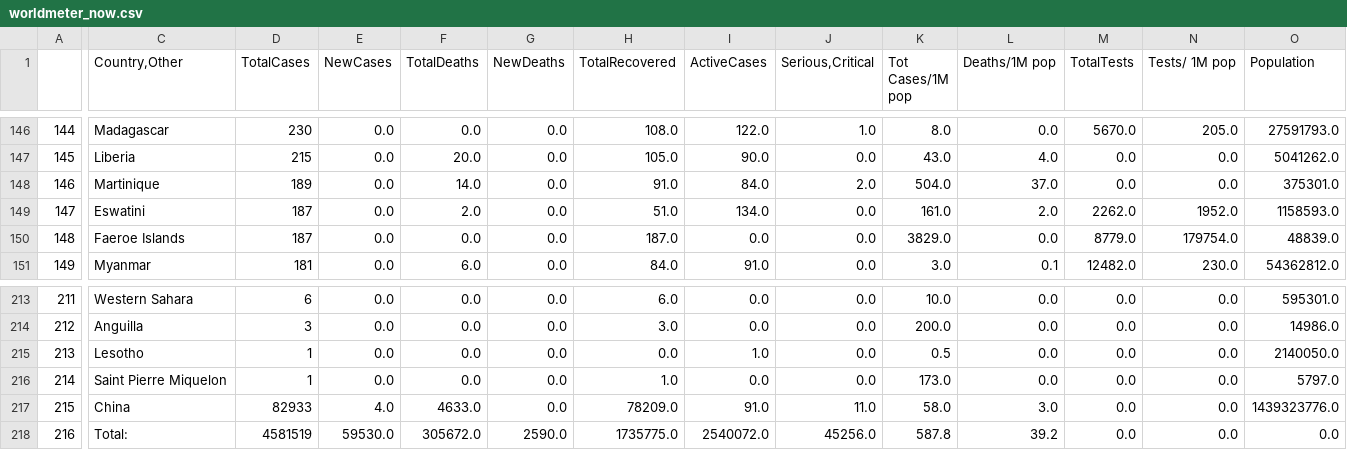
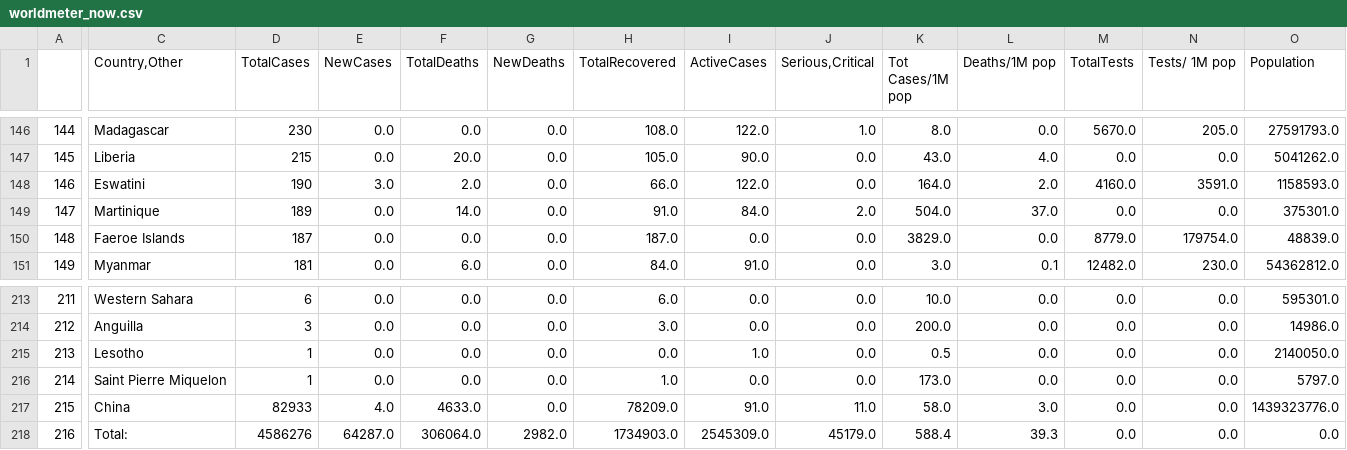
Before and after one commit to kevorkkeheian/DataScience, a CSV file: datasets/worldmeter_now.csv, drawn as a sheet; only a part is shown, gaps mark what is left out; the diff covers the shown part only; the diff names each change by its address in the sheet, - before the commit and + after, or states it on an @@ line.

```diff
--- a/datasets/worldmeter_now.csv
+++ b/datasets/worldmeter_now.csv
-C148 (Country,Other): Martinique
+C148 (Country,Other): Eswatini
-D148 (TotalCases): 189
+D148 (TotalCases): 190
-E148 (NewCases): 0.0
+E148 (NewCases): 3.0
-F148 (TotalDeaths): 14.0
+F148 (TotalDeaths): 2.0
-H148 (TotalRecovered): 91.0
+H148 (TotalRecovered): 66.0
-I148 (ActiveCases): 84.0
+I148 (ActiveCases): 122.0
-J148 (Serious,Critical): 2.0
+J148 (Serious,Critical): 0.0
-K148 (Tot Cases/1M pop): 504.0
+K148 (Tot Cases/1M pop): 164.0
-L148 (Deaths/1M pop): 37.0
+L148 (Deaths/1M pop): 2.0
-M148 (TotalTests): 0.0
+M148 (TotalTests): 4160.0
-N148 (Tests/ 1M pop): 0.0
+N148 (Tests/ 1M pop): 3591.0
-O148 (Population): 375301.0
+O148 (Population): 1158593.0
-C149 (Country,Other): Eswatini
+C149 (Country,Other): Martinique
-D149 (TotalCases): 187
+D149 (TotalCases): 189
-F149 (TotalDeaths): 2.0
+F149 (TotalDeaths): 14.0
-H149 (TotalRecovered): 51.0
+H149 (TotalRecovered): 91.0
-I149 (ActiveCases): 134.0
+I149 (ActiveCases): 84.0
-J149 (Serious,Critical): 0.0
+J149 (Serious,Critical): 2.0
-K149 (Tot Cases/1M pop): 161.0
+K149 (Tot Cases/1M pop): 504.0
-L149 (Deaths/1M pop): 2.0
+L149 (Deaths/1M pop): 37.0
-M149 (TotalTests): 2262.0
+M149 (TotalTests): 0.0
-N149 (Tests/ 1M pop): 1952.0
+N149 (Tests/ 1M pop): 0.0
-O149 (Population): 1158593.0
+O149 (Population): 375301.0
-D218 (TotalCases): 4581519
+D218 (TotalCases): 4586276
-E218 (NewCases): 59530.0
+E218 (NewCases): 64287.0
-F218 (TotalDeaths): 305672.0
+F218 (TotalDeaths): 306064.0
-G218 (NewDeaths): 2590.0
+G218 (NewDeaths): 2982.0
-H218 (TotalRecovered): 1735775.0
+H218 (TotalRecovered): 1734903.0
-I218 (ActiveCases): 2540072.0
+I218 (ActiveCases): 2545309.0
-J218 (Serious,Critical): 45256.0
+J218 (Serious,Critical): 45179.0
-K218 (Tot Cases/1M pop): 587.8
+K218 (Tot Cases/1M pop): 588.4
-L218 (Deaths/1M pop): 39.2
+L218 (Deaths/1M pop): 39.3
```
Also changed, not shown: 1 added row, 1 removed row and 114 edited cells elsewhere in this file.
